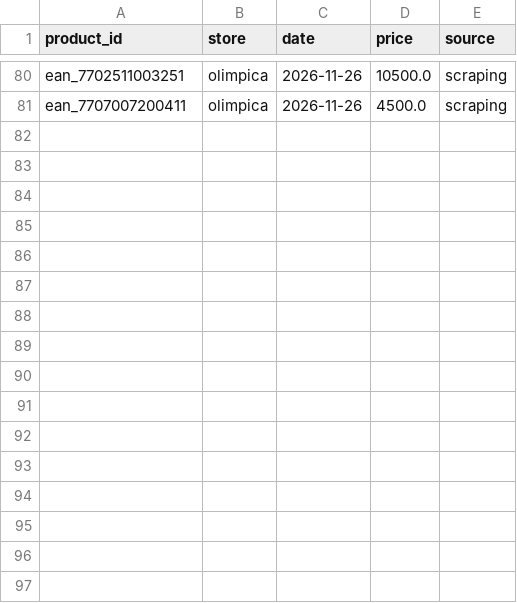
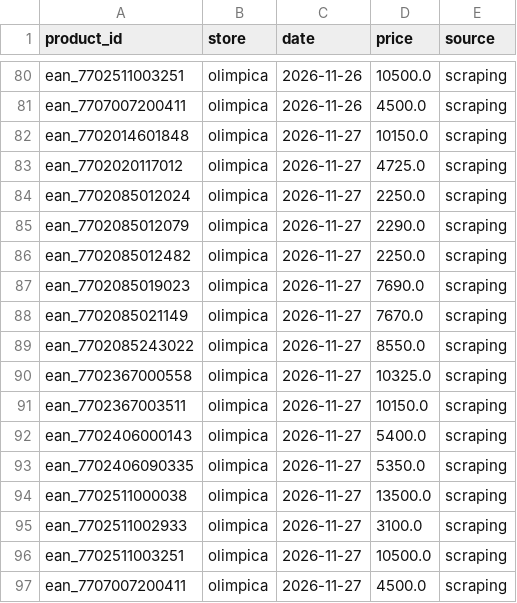
Before and after one commit to els4nty/mercadooptimo, a CSV file: data/history/precios.csv, drawn as a sheet; only a part is shown, gaps mark what is left out.

```diff
--- a/data/history/precios.csv
+++ b/data/history/precios.csv
@@ -81 +81,17 @@ ean_7702511003251,olimpica,2026-11-26,10500.0,scraping
 ean_7707007200411,olimpica,2026-11-26,4500.0,scraping
+ean_7702014601848,olimpica,2026-11-27,10150.0,scraping
+ean_7702020117012,olimpica,2026-11-27,4725.0,scraping
+ean_7702085012024,olimpica,2026-11-27,2250.0,scraping
+ean_7702085012079,olimpica,2026-11-27,2290.0,scraping
+ean_7702085012482,olimpica,2026-11-27,2250.0,scraping
+ean_7702085019023,olimpica,2026-11-27,7690.0,scraping
+ean_7702085021149,olimpica,2026-11-27,7670.0,scraping
+ean_7702085243022,olimpica,2026-11-27,8550.0,scraping
+ean_7702367000558,olimpica,2026-11-27,10325.0,scraping
+ean_7702367003511,olimpica,2026-11-27,10150.0,scraping
+ean_7702406000143,olimpica,2026-11-27,5400.0,scraping
+ean_7702406090335,olimpica,2026-11-27,5350.0,scraping
+ean_7702511000038,olimpica,2026-11-27,13500.0,scraping
+ean_7702511002933,olimpica,2026-11-27,3100.0,scraping
+ean_7702511003251,olimpica,2026-11-27,10500.0,scraping
+ean_7707007200411,olimpica,2026-11-27,4500.0,scraping
```
